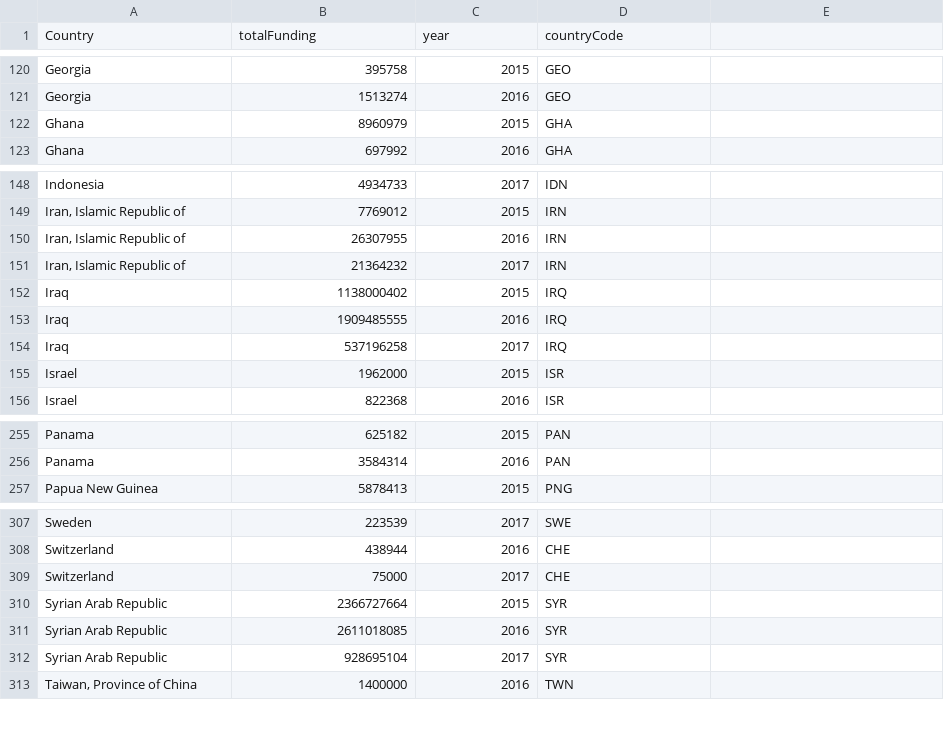
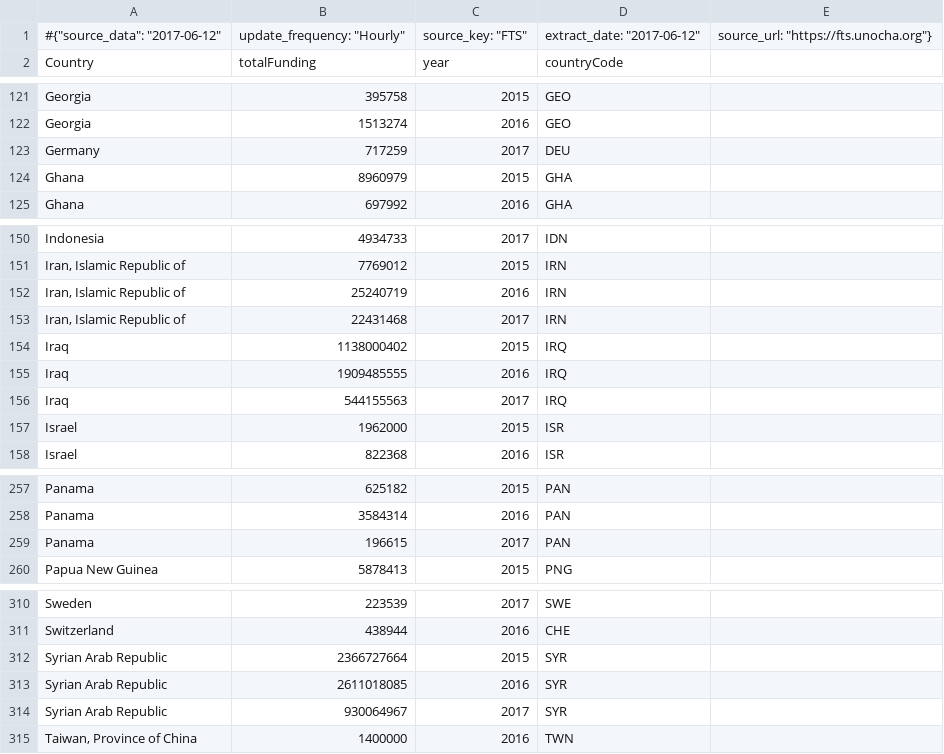
Before and after one commit to ONEcampaign/humanitarian-data-service, a CSV file: resources/data/derived/example/funding_dest_countries.csv, drawn as a sheet; only a part is shown, gaps mark what is left out; the diff covers the shown part only.

```diff
--- a/resources/data/derived/example/funding_dest_countries.csv
+++ b/resources/data/derived/example/funding_dest_countries.csv
@@ -1 +1,2 @@
+#{"source_data": "2017-06-12", "update_frequency": "Hourly", "source_key": "FTS", "extract_date": "2017-06-12", "source_url": "https://fts.unocha.org"}
 Country,totalFunding,year,countryCode
@@ -121,2 +122,3 @@ Georgia,395758,2015,GEO
 Georgia,1513274,2016,GEO
+Germany,717259,2017,DEU
 Ghana,8960979,2015,GHA
@@ -149,7 +151,7 @@ Indonesia,4934733,2017,IDN
 "Iran, Islamic Republic of",7769012,2015,IRN
-"Iran, Islamic Republic of",26307955,2016,IRN
-"Iran, Islamic Republic of",21364232,2017,IRN
+"Iran, Islamic Republic of",25240719,2016,IRN
+"Iran, Islamic Republic of",22431468,2017,IRN
 Iraq,1138000402,2015,IRQ
 Iraq,1909485555,2016,IRQ
-Iraq,537196258,2017,IRQ
+Iraq,544155563,2017,IRQ
 Israel,1962000,2015,ISR
@@ -256,2 +258,3 @@ Panama,625182,2015,PAN
 Panama,3584314,2016,PAN
+Panama,196615,2017,PAN
 Papua New Guinea,5878413,2015,PNG
@@ -308,6 +311,5 @@ Sweden,223539,2017,SWE
 Switzerland,438944,2016,CHE
-Switzerland,75000,2017,CHE
 Syrian Arab Republic,2366727664,2015,SYR
 Syrian Arab Republic,2611018085,2016,SYR
-Syrian Arab Republic,928695104,2017,SYR
+Syrian Arab Republic,930064967,2017,SYR
 "Taiwan, Province of China",1400000,2016,TWN
```
Also changed, not shown: 28 edited cells elsewhere in this file, resources/data/derived/example/funding_clusters.csv, resources/data/derived/example/funding_donors_appeal.csv, 5 other files.
